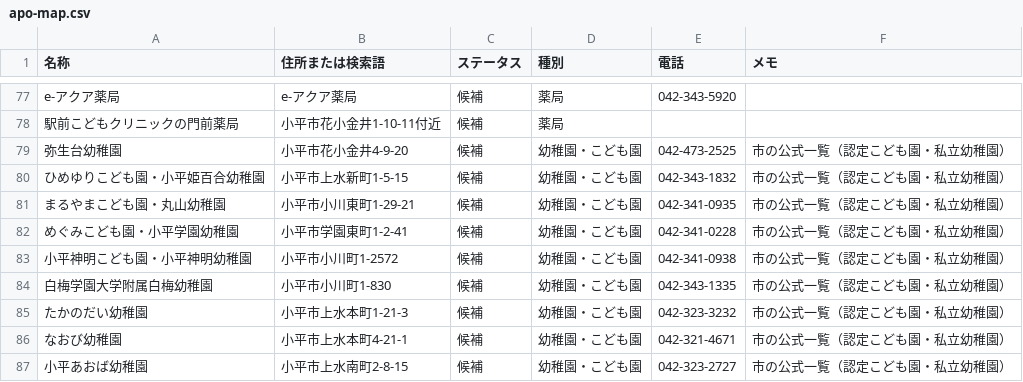
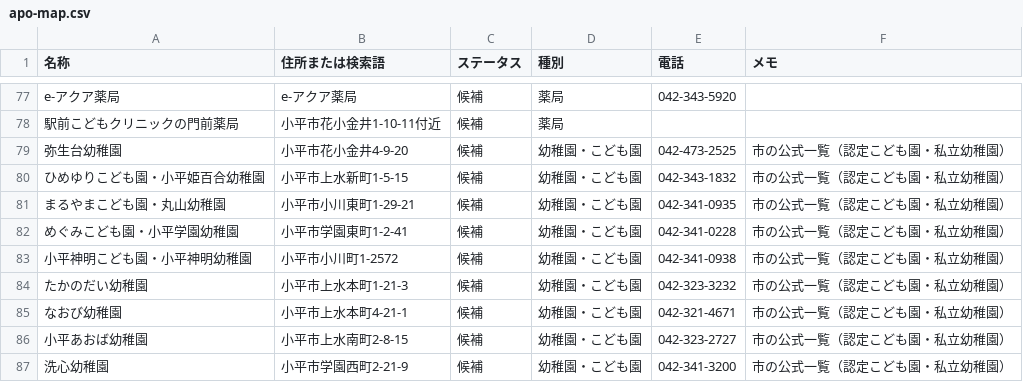
Before and after one commit to taniurah-lgtm/Bon-voyage, a CSV file: data/apo-map.csv, drawn as a sheet; only a part is shown, gaps mark what is left out; the shorter side is filled out with more unchanged rows; the diff names each change by its address in the sheet, - before the commit and + after, or states it on an @@ line.

```diff
--- a/data/apo-map.csv
+++ b/data/apo-map.csv
-row 84: 白梅学園大学附属白梅幼稚園 | 小平市小川町1-830 | 候補 | 幼稚園・こども園 | 042-343-1335 | 市の公式一覧（認定こども園・私立幼稚園）
```
Also changed, not shown: 6 other files.
